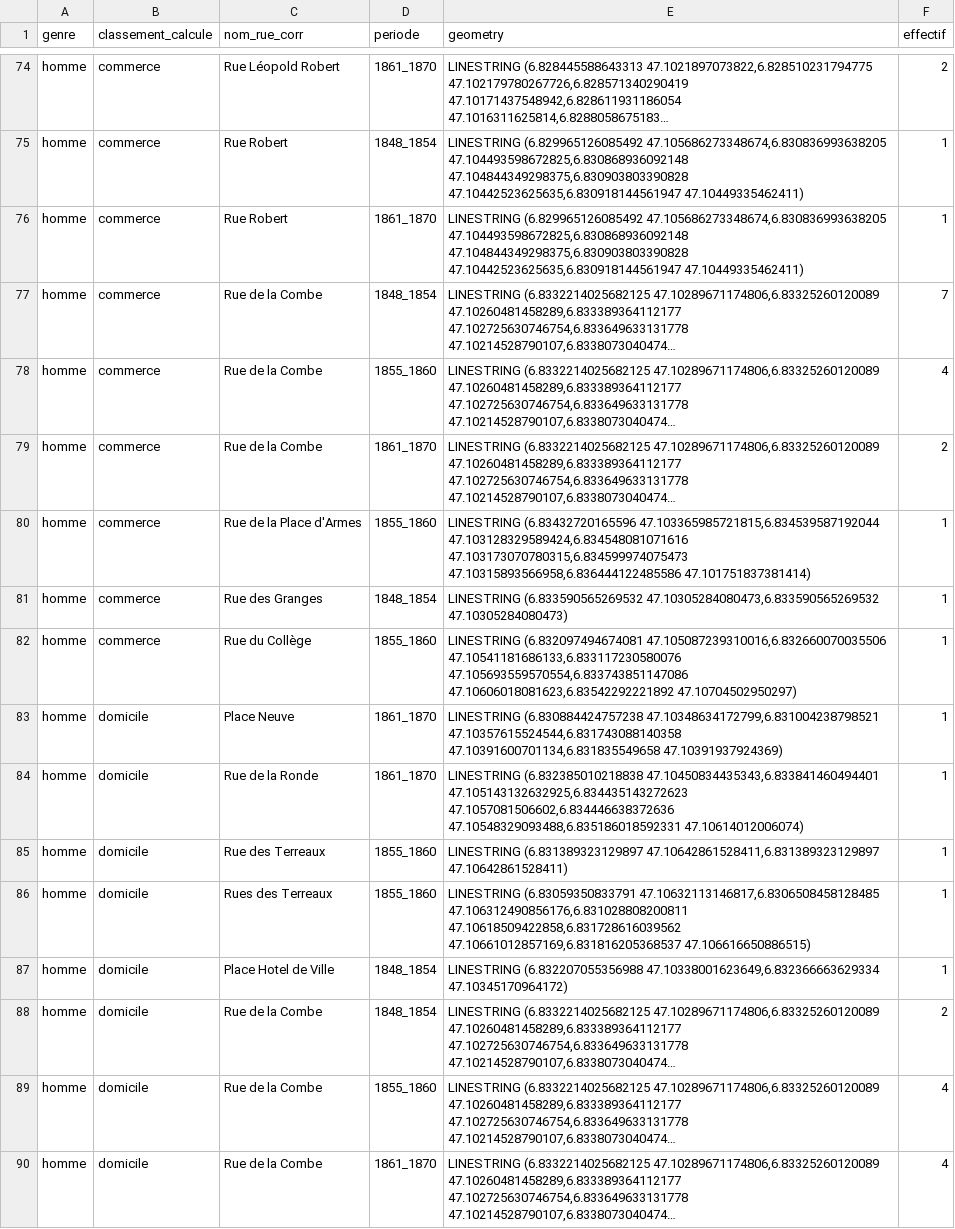
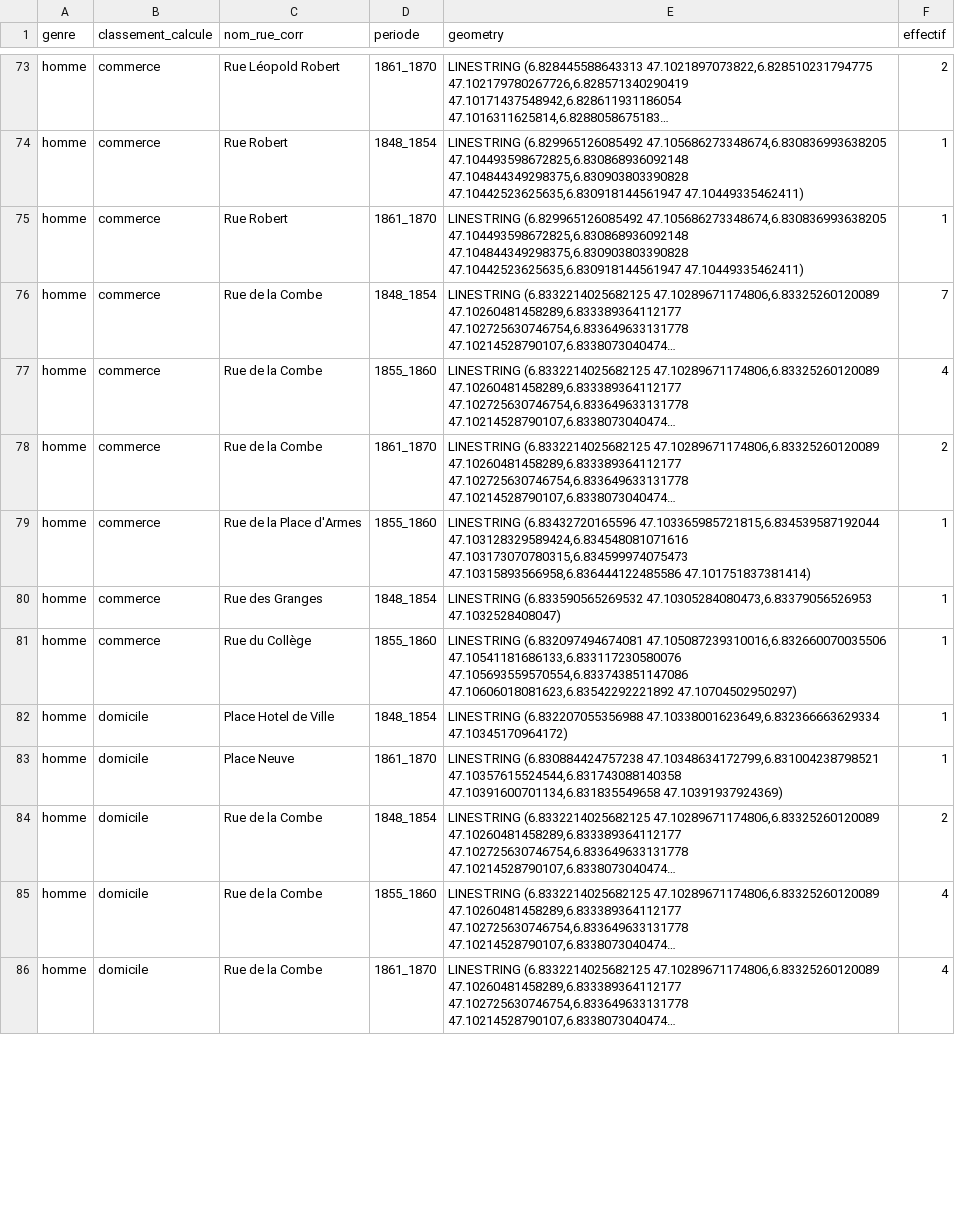
Before and after one commit to martnin-research/Migration-italienne, a CSV file: FB_propositions/spatial_data/rues_metiers_periodes.csv, drawn as a sheet; only a part is shown, gaps mark what is left out; long unchanged cells end in …; removed rows and columns are numbered as before the commit, all else as after; the diff covers the shown part only; the diff names each change by its address in the sheet, - before the commit and + after, or states it on an @@ line.

```diff
--- a/FB_propositions/spatial_data/rues_metiers_periodes.csv
+++ b/FB_propositions/spatial_data/rues_metiers_periodes.csv
-E80 (geometry): LINESTRING (6.833590565269532 47.10305284080473,6.833590565269532 47.10305284080473)
+E80 (geometry): LINESTRING (6.833590565269532 47.10305284080473,6.83379056526953 47.1032528408047)
@@ row 87 moved to row 82: homme @@
@@ row 84 moved to row 87: homme @@
-row 85: homme | domicile | Rue des Terreaux | 1855_1860 | LINESTRING (6.831389323129897 47.10642861528411,6.831389323129897 47.10642861528411) | 1
-row 86: homme | domicile | Rues des Terreaux | 1855_1860 | LINESTRING (6.83059350833791 47.10632113146817,6.8306508458128485 47.106312490856176,6.831028808200811 47.10618509422858,6.831728616039562 47.10661012857169,6.831816205368537 47.106616650886515) | 1
```
Also changed, not shown: 2 added rows, 14 removed rows, 5 moved rows and 65 edited cells elsewhere in this file, 4 other files.
